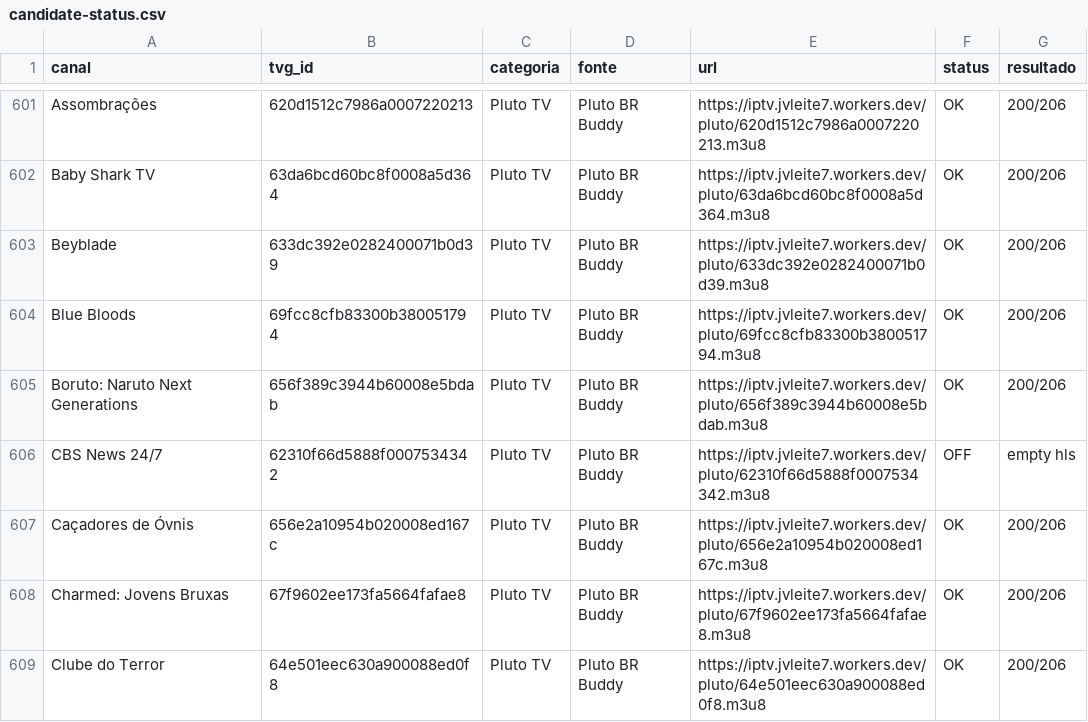
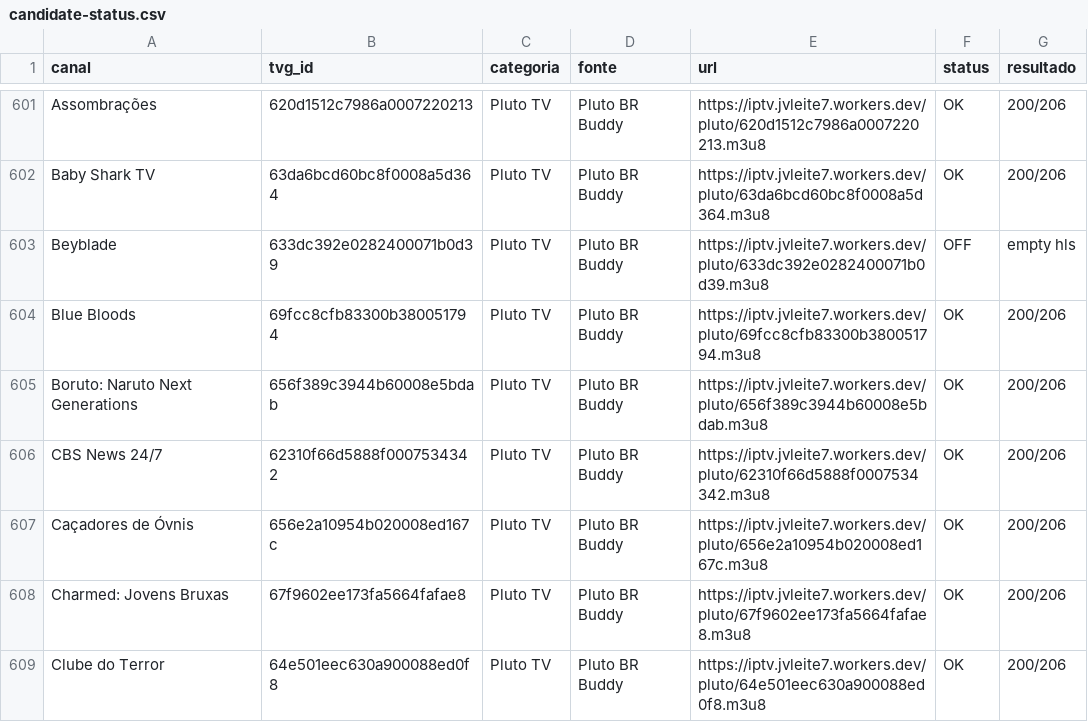
Before and after one commit to feijaum/iptv, a CSV file: candidate-status.csv, drawn as a sheet; only a part is shown, gaps mark what is left out; the diff covers the shown part only.

```diff
--- a/candidate-status.csv
+++ b/candidate-status.csv
@@ -602,6 +602,6 @@ Assombrações,620d1512c7986a0007220213,Pluto TV,Pluto BR Buddy,https://iptv.jvl
 Baby Shark TV,63da6bcd60bc8f0008a5d364,Pluto TV,Pluto BR Buddy,https://iptv.jvleite7.workers.dev/pluto/63da6bcd60bc8f0008a5d364.m3u8,OK,200/206
-Beyblade,633dc392e0282400071b0d39,Pluto TV,Pluto BR Buddy,https://iptv.jvleite7.workers.dev/pluto/633dc392e0282400071b0d39.m3u8,OK,200/206
+Beyblade,633dc392e0282400071b0d39,Pluto TV,Pluto BR Buddy,https://iptv.jvleite7.workers.dev/pluto/633dc392e0282400071b0d39.m3u8,OFF,empty hls
 Blue Bloods,69fcc8cfb83300b380051794,Pluto TV,Pluto BR Buddy,https://iptv.jvleite7.workers.dev/pluto/69fcc8cfb83300b380051794.m3u8,OK,200/206
 Boruto: Naruto Next Generations,656f389c3944b60008e5bdab,Pluto TV,Pluto BR Buddy,https://iptv.jvleite7.workers.dev/pluto/656f389c3944b60008e5bdab.m3u8,OK,200/206
-CBS News 24/7,62310f66d5888f0007534342,Pluto TV,Pluto BR Buddy,https://iptv.jvleite7.workers.dev/pluto/62310f66d5888f0007534342.m3u8,OFF,empty hls
+CBS News 24/7,62310f66d5888f0007534342,Pluto TV,Pluto BR Buddy,https://iptv.jvleite7.workers.dev/pluto/62310f66d5888f0007534342.m3u8,OK,200/206
 Caçadores de Óvnis,656e2a10954b020008ed167c,Pluto TV,Pluto BR Buddy,https://iptv.jvleite7.workers.dev/pluto/656e2a10954b020008ed167c.m3u8,OK,200/206
```
Also changed, not shown: 2 removed rows and 66 edited cells elsewhere in this file, stream-status.csv, 3 other files.
